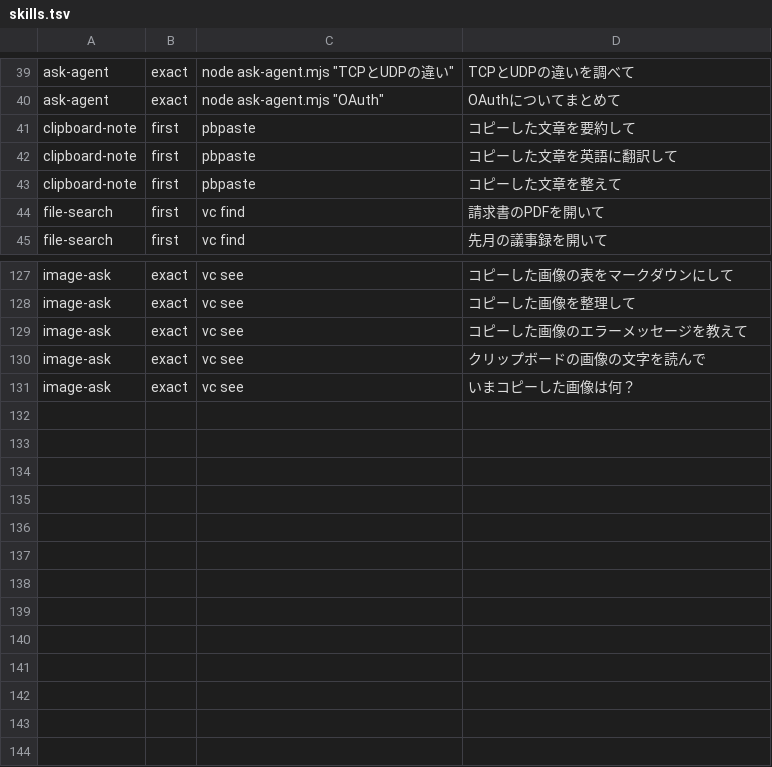
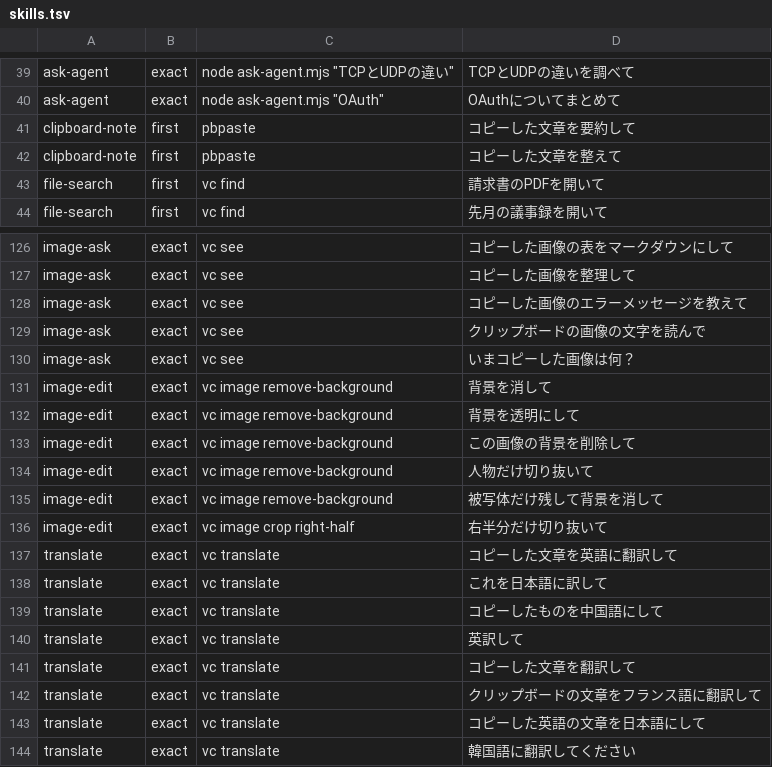
Before and after one commit to takemo101/voice-control, a TSV file: corpus/skills.tsv, drawn as a sheet; only a part is shown, gaps mark what is left out.

Commit message:
Apple のオンデバイス機能の実験：翻訳（translate）・背景除去（vc image remove-background）を実験の層に入れる

```diff
--- a/corpus/skills.tsv
+++ b/corpus/skills.tsv
@@ -41,3 +41,2 @@ ask-agent	exact	node ask-agent.mjs "OAuth"	OAuthについてまとめて
 clipboard-note	first	pbpaste	コピーした文章を要約して
-clipboard-note	first	pbpaste	コピーした文章を英語に翻訳して
 clipboard-note	first	pbpaste	コピーした文章を整えて
@@ -131 +130,15 @@ image-ask	exact	vc see	クリップボードの画像の文字を読んで
 image-ask	exact	vc see	いまコピーした画像は何？
+image-edit	exact	vc image remove-background	背景を消して
+image-edit	exact	vc image remove-background	背景を透明にして
+image-edit	exact	vc image remove-background	この画像の背景を削除して
+image-edit	exact	vc image remove-background	人物だけ切り抜いて
+image-edit	exact	vc image remove-background	被写体だけ残して背景を消して
+image-edit	exact	vc image crop right-half	右半分だけ切り抜いて
+translate	exact	vc translate	コピーした文章を英語に翻訳して
+translate	exact	vc translate	これを日本語に訳して
+translate	exact	vc translate	コピーしたものを中国語にして
+translate	exact	vc translate	英訳して
+translate	exact	vc translate	コピーした文章を翻訳して
+translate	exact	vc translate	クリップボードの文章をフランス語に翻訳して
+translate	exact	vc translate	コピーした英語の文章を日本語にして
+translate	exact	vc translate	韓国語に翻訳してください
```
Also changed, not shown: 16 other files.
